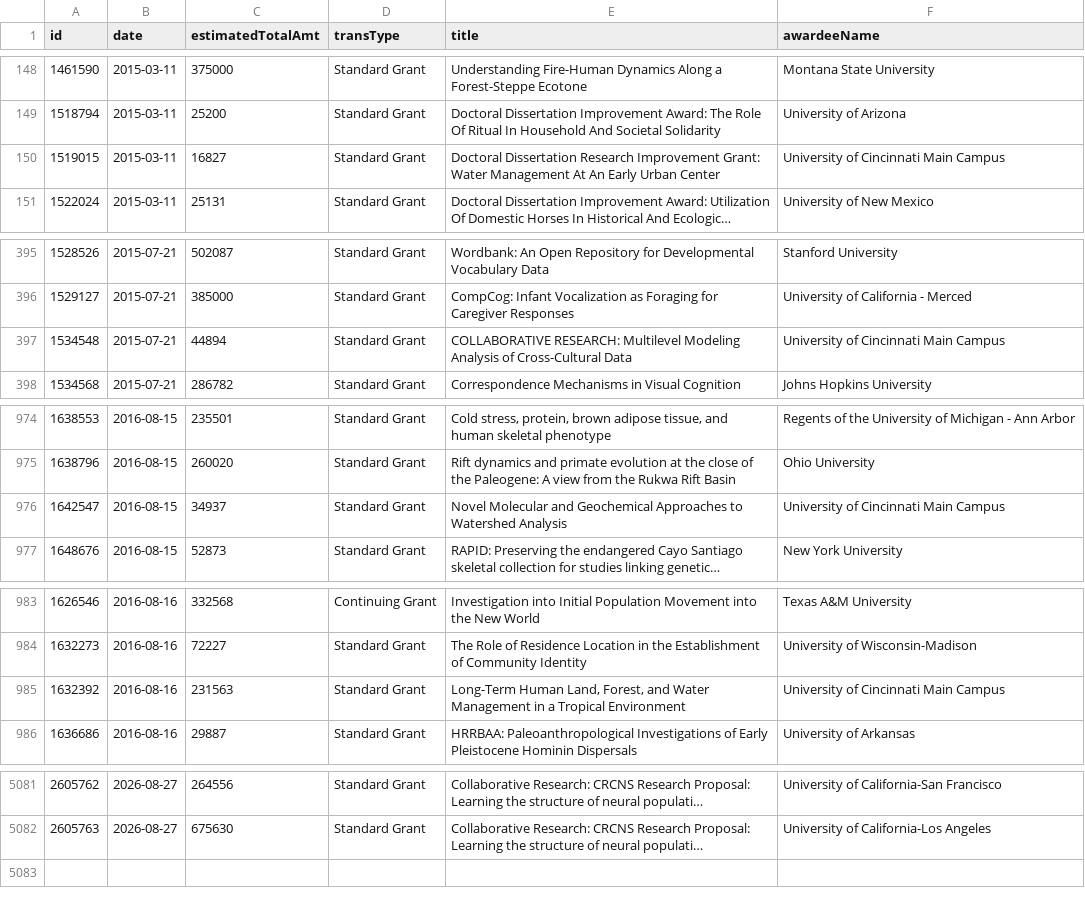
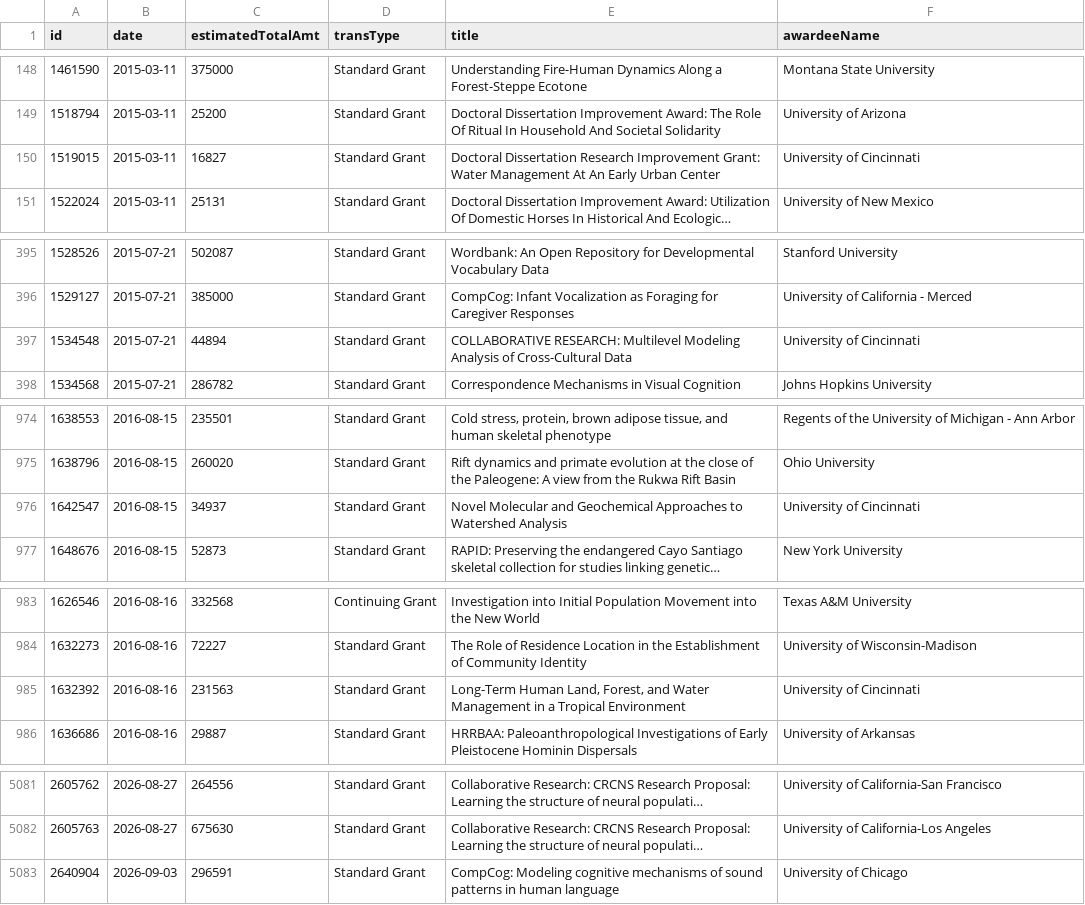
Before and after one commit to jpwolfson/science-funding-dashboard, a CSV file: data/nsf/sbe/bcs/awards.csv, drawn as a sheet; only a part is shown, gaps mark what is left out; long unchanged cells end in …; the diff covers the shown part only; the diff names each change by its address in the sheet, - before the commit and + after, or states it on an @@ line.

```diff
--- a/data/nsf/sbe/bcs/awards.csv
+++ b/data/nsf/sbe/bcs/awards.csv
-F150 (awardeeName): University of Cincinnati Main Campus
+F150 (awardeeName): University of Cincinnati
-F397 (awardeeName): University of Cincinnati Main Campus
+F397 (awardeeName): University of Cincinnati
-F976 (awardeeName): University of Cincinnati Main Campus
+F976 (awardeeName): University of Cincinnati
-F985 (awardeeName): University of Cincinnati Main Campus
+F985 (awardeeName): University of Cincinnati
+row 5083: 2640904 | 2026-09-03 | 296591 | Standard Grant | CompCog: Modeling cognitive mechanisms of sound patterns in human language | University of Chicago
```
Also changed, not shown: 11 edited cells elsewhere in this file, 1 other file.
